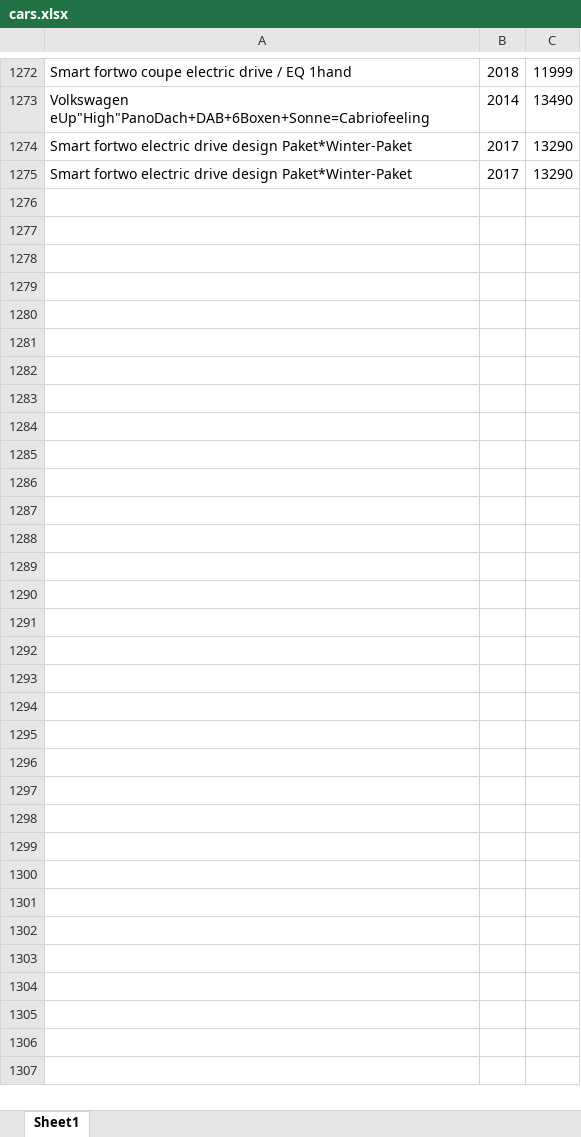
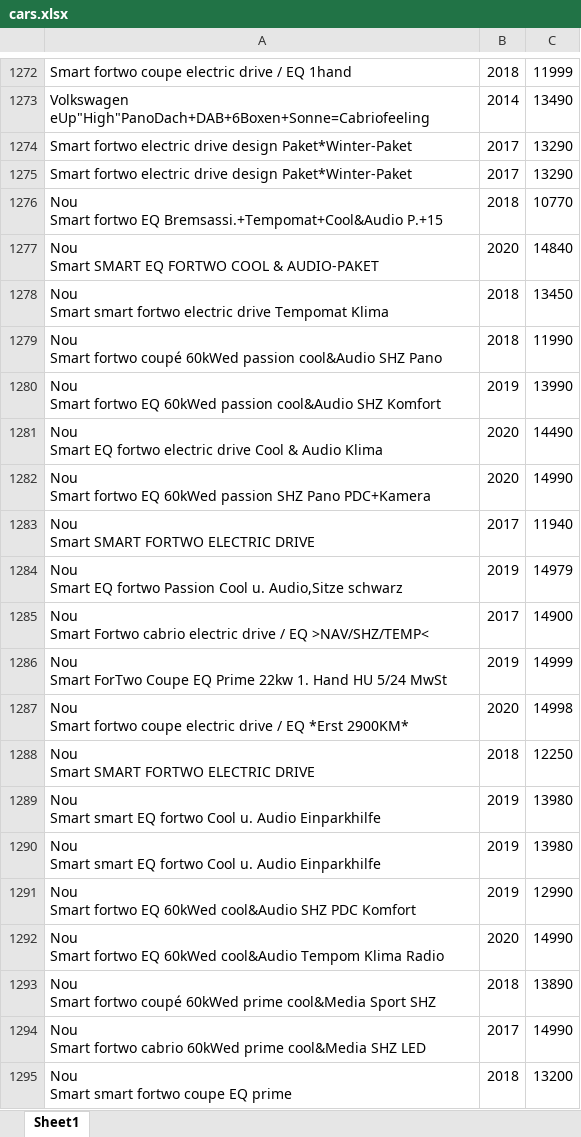
Before and after one commit to DianaGradinaru/UiPath_DataScrape_Ex2, an Excel workbook: cars.xlsx, sheet Sheet1, drawn as a sheet; only a part is shown, gaps mark what is left out; values as stored, in another font and other column widths than the file's, no borders; ↵ is a line break in a cell; the diff covers the shown part only; the diff names each change by its address in the sheet, - before the commit and + after, or states it on an @@ line.

```diff
--- a/cars.xlsx (sheet Sheet1)
+++ b/cars.xlsx (sheet Sheet1)
+row 1276: Nou ↵ Smart fortwo EQ Bremsassi.+Tempomat+Cool&Audio P.+15 | 2018 | 10770
+row 1277: Nou ↵ Smart SMART EQ FORTWO COOL & AUDIO-PAKET | 2020 | 14840
+row 1278: Nou ↵ Smart smart fortwo electric drive Tempomat Klima | 2018 | 13450
+row 1279: Nou ↵ Smart fortwo coupé 60kWed passion cool&Audio SHZ Pano | 2018 | 11990
+row 1280: Nou ↵ Smart fortwo EQ 60kWed passion cool&Audio SHZ Komfort | 2019 | 13990
+row 1281: Nou ↵ Smart EQ fortwo electric drive Cool & Audio Klima | 2020 | 14490
+row 1282: Nou ↵ Smart fortwo EQ 60kWed passion SHZ Pano PDC+Kamera | 2020 | 14990
+row 1283: Nou ↵ Smart SMART FORTWO ELECTRIC DRIVE | 2017 | 11940
+row 1284: Nou ↵ Smart EQ fortwo Passion Cool u. Audio,Sitze schwarz | 2019 | 14979
+row 1285: Nou ↵ Smart Fortwo cabrio electric drive / EQ >NAV/SHZ/TEMP< | 2017 | 14900
+row 1286: Nou ↵ Smart ForTwo Coupe EQ Prime 22kw 1. Hand HU 5/24 MwSt | 2019 | 14999
+row 1287: Nou ↵ Smart fortwo coupe electric drive / EQ *Erst 2900KM* | 2020 | 14998
+row 1288: Nou ↵ Smart SMART FORTWO ELECTRIC DRIVE | 2018 | 12250
+row 1289: Nou ↵ Smart smart EQ fortwo Cool u. Audio Einparkhilfe | 2019 | 13980
+row 1290: Nou ↵ Smart smart EQ fortwo Cool u. Audio Einparkhilfe | 2019 | 13980
+row 1291: Nou ↵ Smart fortwo EQ 60kWed cool&Audio SHZ PDC Komfort | 2019 | 12990
+row 1292: Nou ↵ Smart fortwo EQ 60kWed cool&Audio Tempom Klima Radio | 2020 | 14990
+row 1293: Nou ↵ Smart fortwo coupé 60kWed prime cool&Media Sport SHZ | 2018 | 13890
+row 1294: Nou ↵ Smart fortwo cabrio 60kWed prime cool&Media SHZ LED | 2017 | 14990
+row 1295: Nou ↵ Smart smart fortwo coupe EQ prime | 2018 | 13200
```
Also changed, not shown: 190 added rows elsewhere in this sheet, 4 other files.
